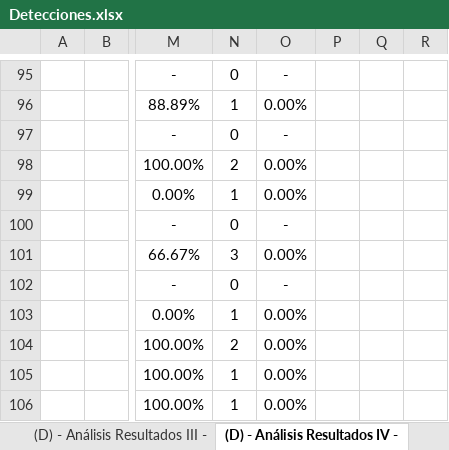
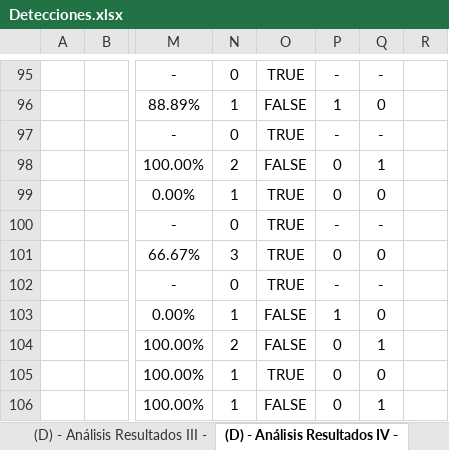
Before and after one commit to javgarbor10/Snort-FG-PA-Analisis_Capacidad_deteccion_Ataques_red, an Excel workbook: Hojas/Detecciones.xlsx, sheet (D) - Análisis Resultados IV -, drawn as a sheet; only a part is shown, gaps mark what is left out; values as stored, in another font and other column widths than the file's, no borders; charts and pictures not drawn; the diff covers the shown part only; the diff names each change by its address in the sheet, - before the commit and + after, or states it on an @@ line.

```diff
--- a/Hojas/Detecciones.xlsx (sheet (D) - Análisis Resultados IV -)
+++ b/Hojas/Detecciones.xlsx (sheet (D) - Análisis Resultados IV -)
-O95: -
+O95: TRUE
-P95: (empty)
+P95: -
-Q95: (empty)
+Q95: -
-O96: 0.00%
+O96: FALSE
-P96: (empty)
+P96: 1
-Q96: (empty)
+Q96: 0
-O97: -
+O97: TRUE
-P97: (empty)
+P97: -
-Q97: (empty)
+Q97: -
-O98: 0.00%
+O98: FALSE
-P98:P99: (empty)
+P98:P99: 0
-Q98: (empty)
+Q98: 1
-O99: 0.00%
+O99: TRUE
-Q99: (empty)
+Q99: 0
-O100: -
+O100: TRUE
-P100: (empty)
+P100: -
-Q100: (empty)
+Q100: -
-O101: 0.00%
+O101: TRUE
-P101: (empty)
+P101: 0
-Q101: (empty)
+Q101: 0
-O102: -
+O102: TRUE
-P102: (empty)
+P102: -
-Q102: (empty)
+Q102: -
-O103:O104: 0.00%
+O103:O104: FALSE
-P103: (empty)
+P103: 1
-Q103: (empty)
+Q103: 0
-P104:P106: (empty)
+P104:P106: 0
-Q104: (empty)
+Q104: 1
-O105: 0.00%
+O105: TRUE
-Q105: (empty)
+Q105: 0
-O106: 0.00%
+O106: FALSE
-Q106: (empty)
+Q106: 1
```
Also changed, not shown: 102 added rows, 3 removed rows and 240 edited cells elsewhere in this sheet, sheet (B) - Detecciones - Ataques, sheet (D) - Análisis Resultados II -, sheet (D) - Análisis Resultados I - S, sheet (F) - Leyenda, formulas that keep their value, charts or pictures.
